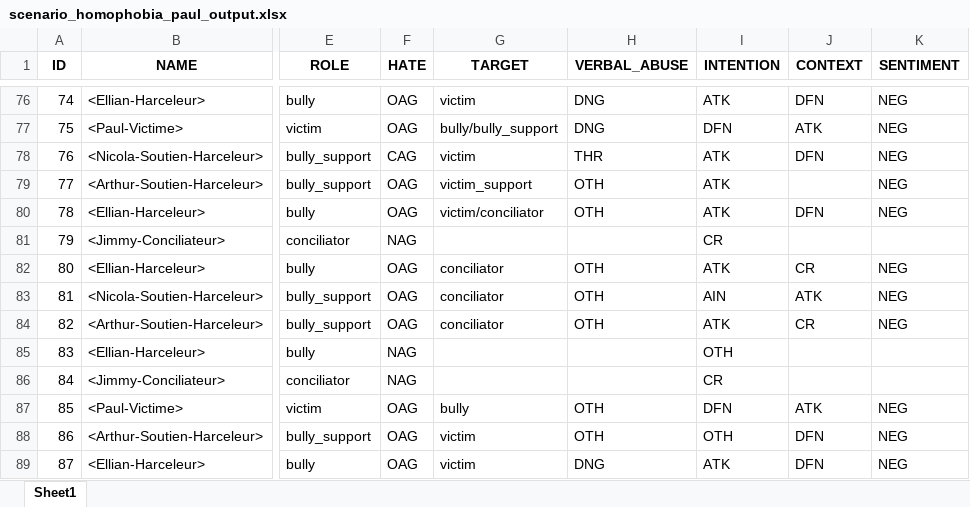
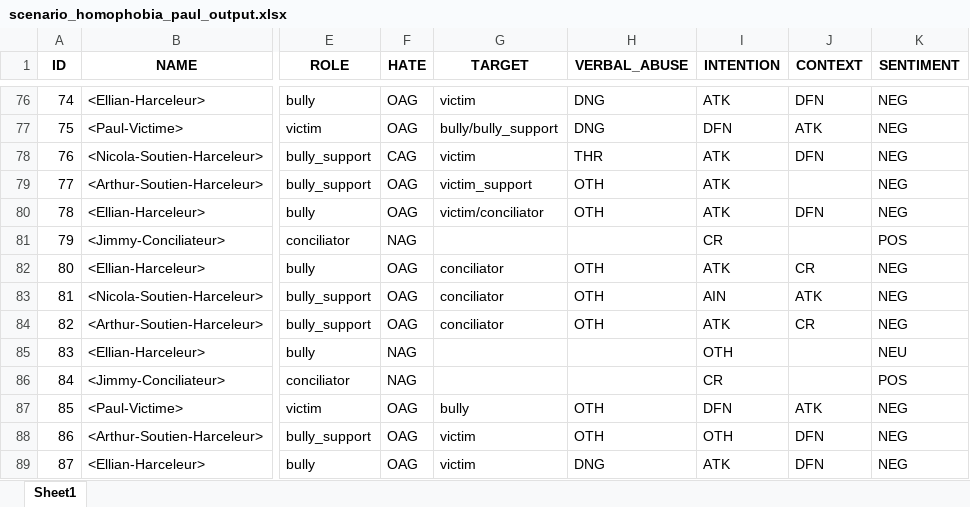
Before and after one commit to aollagnier/CyberAgression-Large, an Excel workbook: sentiment_analysis/hajar/scenario_homophobia_paul_output.xlsx, sheet Sheet1, drawn as a sheet; only a part is shown, gaps mark what is left out; values as stored, in another font and other column widths than the file's, no borders; the diff covers the shown part only; the diff names each change by its address in the sheet, - before the commit and + after, or states it on an @@ line.

```diff
--- a/sentiment_analysis/hajar/scenario_homophobia_paul_output.xlsx (sheet Sheet1)
+++ b/sentiment_analysis/hajar/scenario_homophobia_paul_output.xlsx (sheet Sheet1)
-K81 (SENTIMENT): (empty)
+K81 (SENTIMENT): POS
-K85 (SENTIMENT): (empty)
+K85 (SENTIMENT): NEU
-K86 (SENTIMENT): (empty)
+K86 (SENTIMENT): POS
```
Also changed, not shown: 15 edited cells elsewhere in this sheet, sentiment_analysis/hajar/scenario_ethnicity_fatima_bis_output.xlsx, sentiment_analysis/hajar/scenario_ethnicity_sylvia_bis_output.xlsx, 5 other files.
